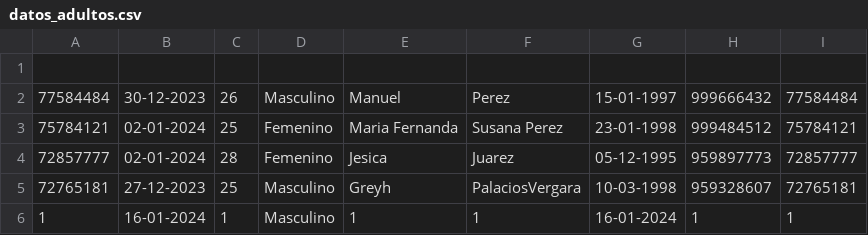
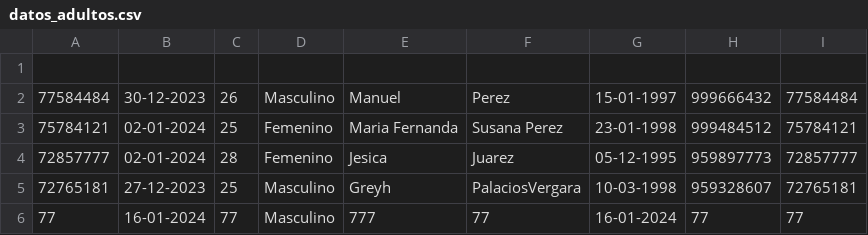
Before and after one commit to Greyh24/Clinica, a CSV file: datos_adultos.csv, drawn as a sheet.

```diff
--- a/datos_adultos.csv
+++ b/datos_adultos.csv
@@ -5,2 +5,2 @@
 72765181,27-12-2023,25,Masculino,Greyh,PalaciosVergara,10-03-1998,959328607,72765181
-1,16-01-2024,1,Masculino,1,1,16-01-2024,1,1
+77,16-01-2024,77,Masculino,777,77,16-01-2024,77,77
```
Also changed, not shown: 1 other file.
